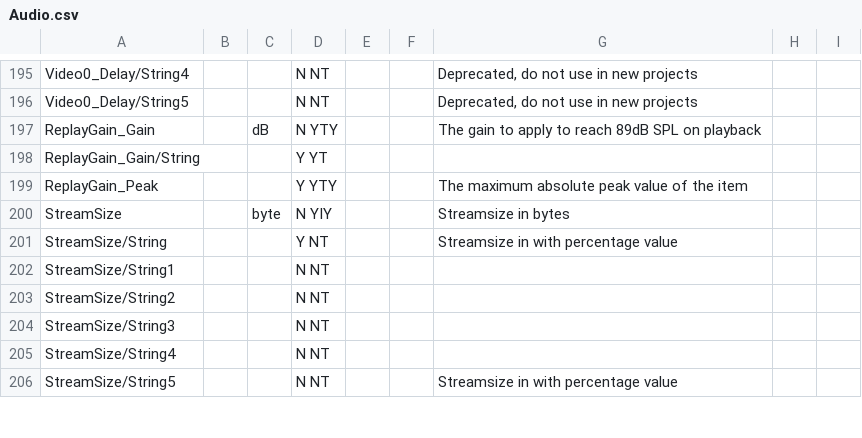
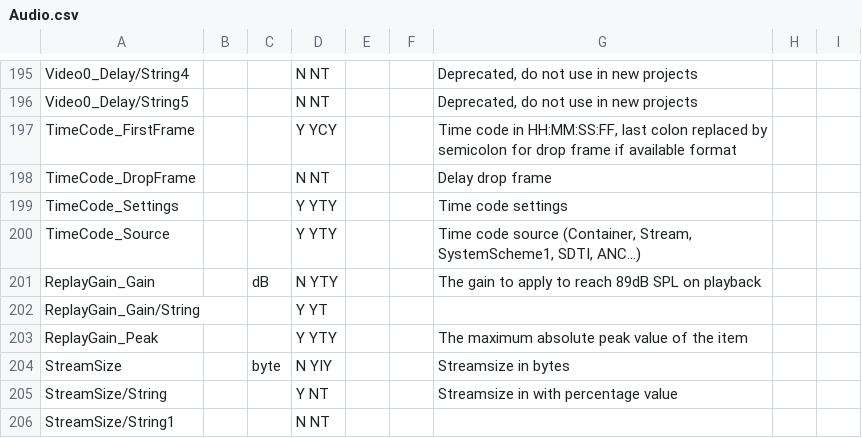
Before and after one commit to MediaArea/MediaInfoLib, a CSV file: Source/Resource/Text/Stream/Audio.csv, drawn as a sheet; only a part is shown, gaps mark what is left out; the shorter side is filled out with more unchanged rows; the diff names each change by its address in the sheet, - before the commit and + after, or states it on an @@ line.

Commit message:
x TimeCode fields are same in Video/Audio/Text/Other

```diff
--- a/Source/Resource/Text/Stream/Audio.csv
+++ b/Source/Resource/Text/Stream/Audio.csv
+row 197: TimeCode_FirstFrame |  |  | Y YCY |  |  | Time code in HH:MM:SS:FF, last colon replaced by semicolon for drop frame if available format
+row 198: TimeCode_DropFrame |  |  | N NT |  |  | Delay drop frame
+row 199: TimeCode_Settings |  |  | Y YTY |  |  | Time code settings
+row 200: TimeCode_Source |  |  | Y YTY |  |  | Time code source (Container, Stream, SystemScheme1, SDTI, ANC...)
```
Also changed, not shown: Source/Resource/Text/Stream/Generic.csv, Source/Resource/Text/Stream/Other.csv, 4 other files.
